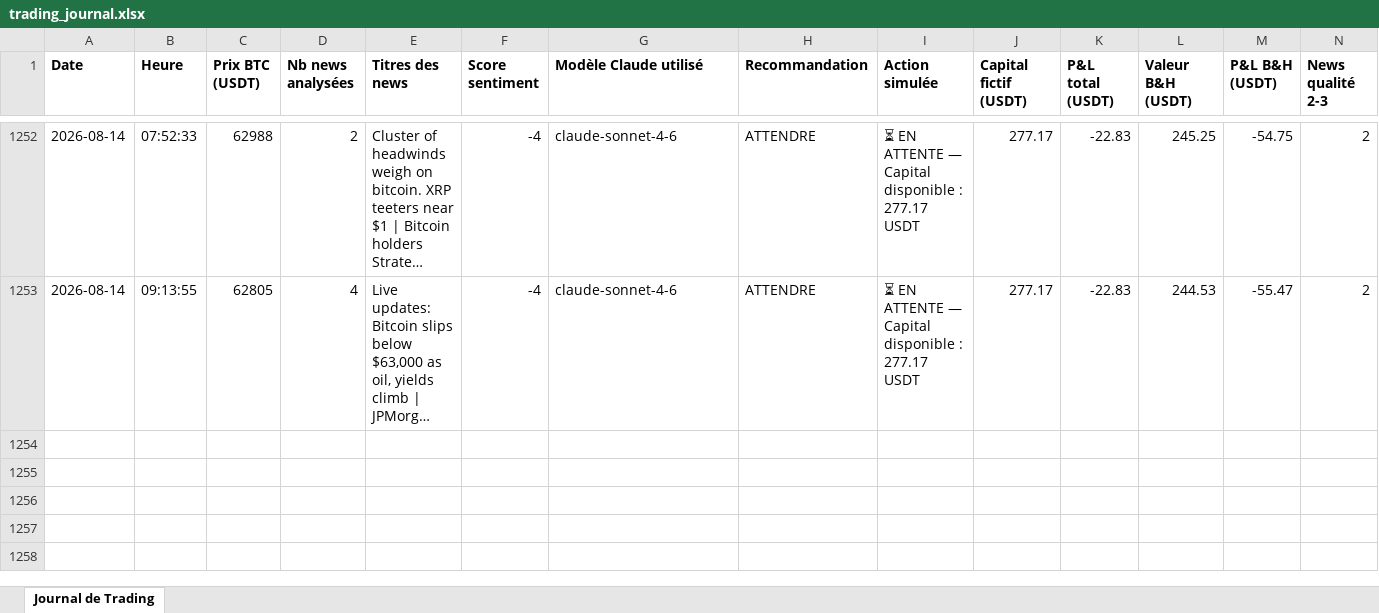
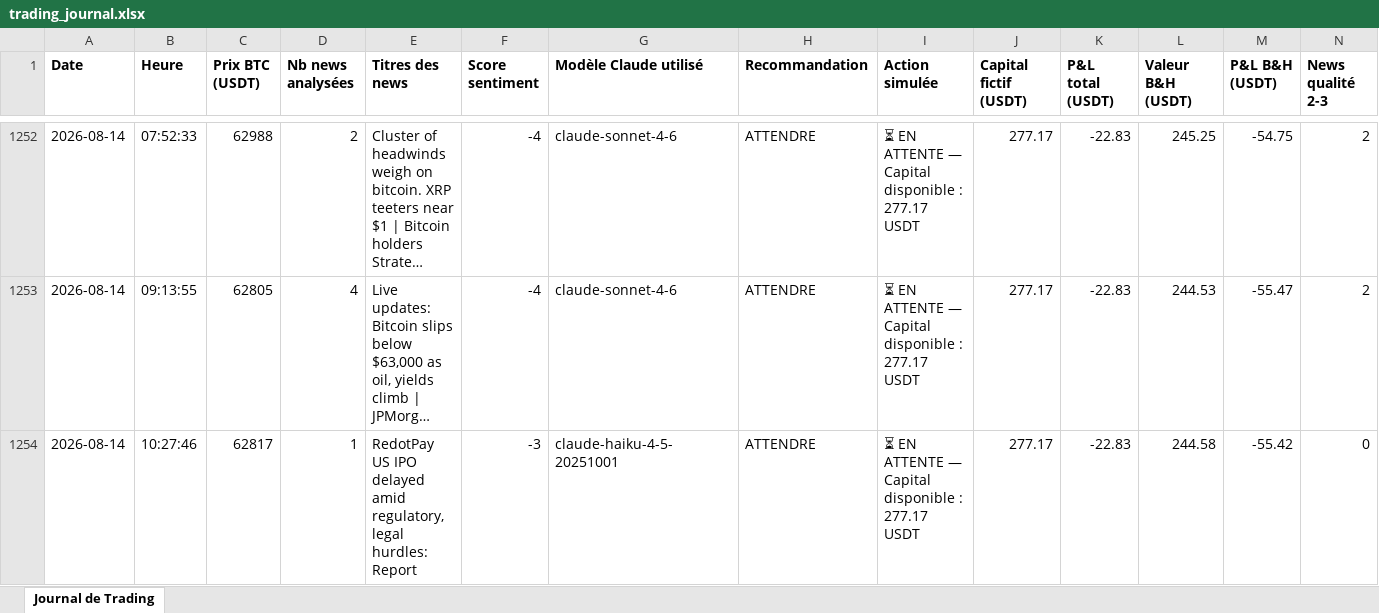
Before and after one commit to rayanefut15-creator/crypto-trading-agent, an Excel workbook: trading_journal.xlsx, sheet Journal de Trading, drawn as a sheet; only a part is shown, gaps mark what is left out; long unchanged cells end in …; values as stored, in another font and other column widths than the file's, no borders; rows hold the shown columns only; the diff names each change by its address in the sheet, - before the commit and + after, or states it on an @@ line.

```diff
--- a/trading_journal.xlsx (sheet Journal de Trading)
+++ b/trading_journal.xlsx (sheet Journal de Trading)
+row 1254: 2026-08-14 | 10:27:46 | 62817 | 1 | RedotPay US IPO delayed amid regulatory, legal hurdles: Report | -3 | claude-haiku-4-5-20251001 | ATTENDRE | ⏳ EN ATTENTE — Capital disponible : 277.17 USDT | 277.17 | -22.83 | 244.58 | -55.42 | 0
```
Also changed, not shown: 2 other files.
